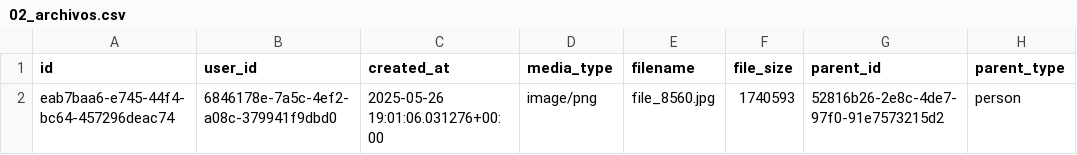
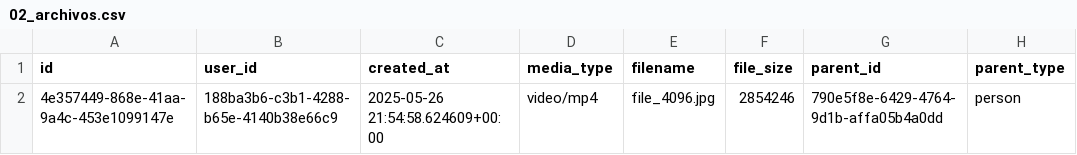
Before and after one commit to LABCapital-VD/IIP-Datos, a CSV file: JupyterNBs/output/02_archivos.csv, drawn as a sheet.

```diff
--- a/JupyterNBs/output/02_archivos.csv
+++ b/JupyterNBs/output/02_archivos.csv
@@ -1,2 +1,2 @@
 id|user_id|created_at|media_type|filename|file_size|parent_id|parent_type
-eab7baa6-e745-44f4-bc64-457296deac74|6846178e-7a5c-4ef2-a08c-379941f9dbd0|2025-05-26 19:01:06.031276+00:00|image/png|file_8560.jpg|1740593|52816b26-2e8c-4de7-97f0-91e7573215d2|person
+4e357449-868e-41aa-9a4c-453e1099147e|188ba3b6-c3b1-4288-b65e-4140b38e66c9|2025-05-26 21:54:58.624609+00:00|video/mp4|file_4096.jpg|2854246|790e5f8e-6429-4764-9d1b-affa05b4a0dd|person
```
Also changed, not shown: JupyterNBs/output/00_sectores.csv, JupyterNBs/output/00_usuarios.csv, 8 other files.
